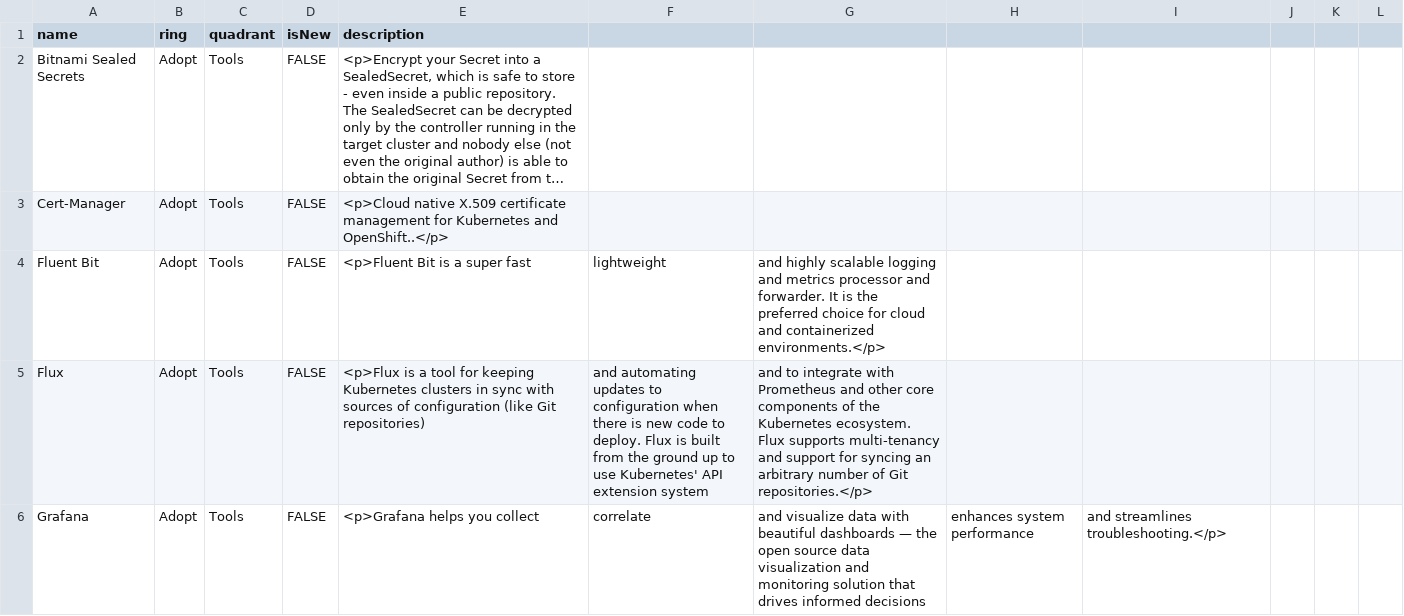
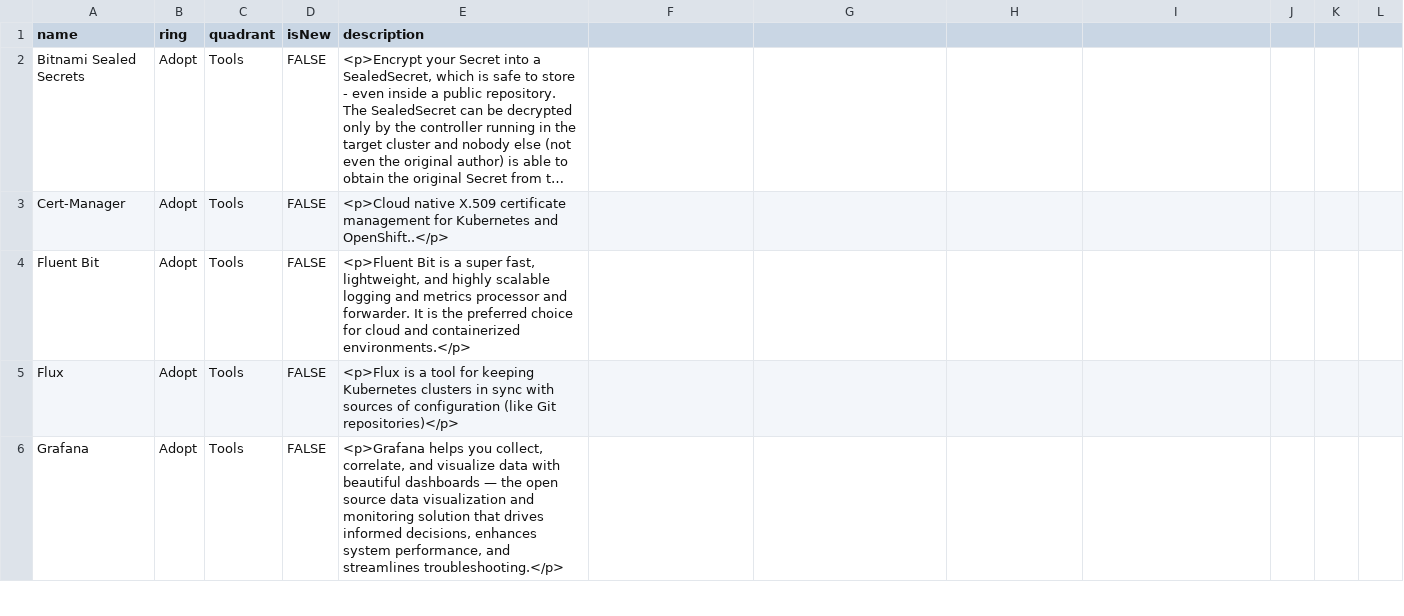
Before and after one commit to psdonas/tooling, a CSV file: DevOpsTechRadar.csv, drawn as a sheet; only a part is shown; long unchanged cells end in …; the diff covers the shown part only.

Commit message:
Add files via upload

```diff
--- a/DevOpsTechRadar.csv
+++ b/DevOpsTechRadar.csv
@@ -4,3 +4,3 @@ Cert-Manager,Adopt,Tools,FALSE,<p>Cloud native X.509 certificate management for
-Fluent Bit,Adopt,Tools,FALSE,<p>Fluent Bit is a super fast, lightweight, and highly scalable logging and metrics processor and forwarder. It is the preferred choice for cloud and containerized environments.</p>,,,,,
-Flux,Adopt,Tools,FALSE,<p>Flux is a tool for keeping Kubernetes clusters in sync with sources of configuration (like Git repositories), and automating updates to configuration when there is new code to deploy. Flux is built from the ground up to use Kubernetes' API extension system, and to integrate with Prometheus and other core components of the Kubernetes ecosystem. Flux supports multi-tenancy and support for syncing an arbitrary number of Git repositories.</p>,,,,,
-Grafana,Adopt,Tools,FALSE,<p>Grafana helps you collect, correlate, and visualize data with beautiful dashboards — the open source data visualization and monitoring solution that drives informed decisions, enhances system performance, and streamlines troubleshooting.</p>,,,
+Fluent Bit,Adopt,Tools,FALSE,"<p>Fluent Bit is a super fast, lightweight, and highly scalable logging and metrics processor and forwarder. It is the preferred choice for cloud and containerized environments.</p>"
+Flux,Adopt,Tools,FALSE,<p>Flux is a tool for keeping Kubernetes clusters in sync with sources of configuration (like Git repositories)</p>
+Grafana,Adopt,Tools,FALSE,"<p>Grafana helps you collect, correlate, and visualize data with beautiful dashboards — the open source data visualization and monitoring solution that drives informed decisions, enhances system performance, and streamlines troubleshooting.</p>"
```
Also changed, not shown: 56 edited cells elsewhere in this file.
